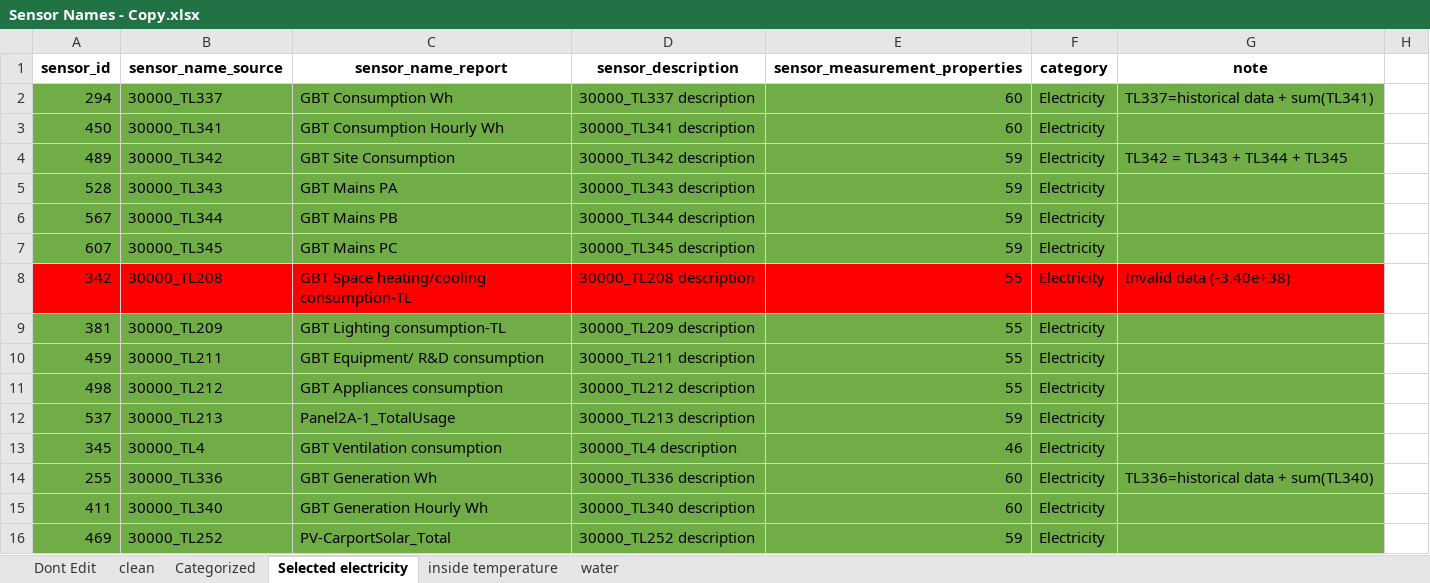
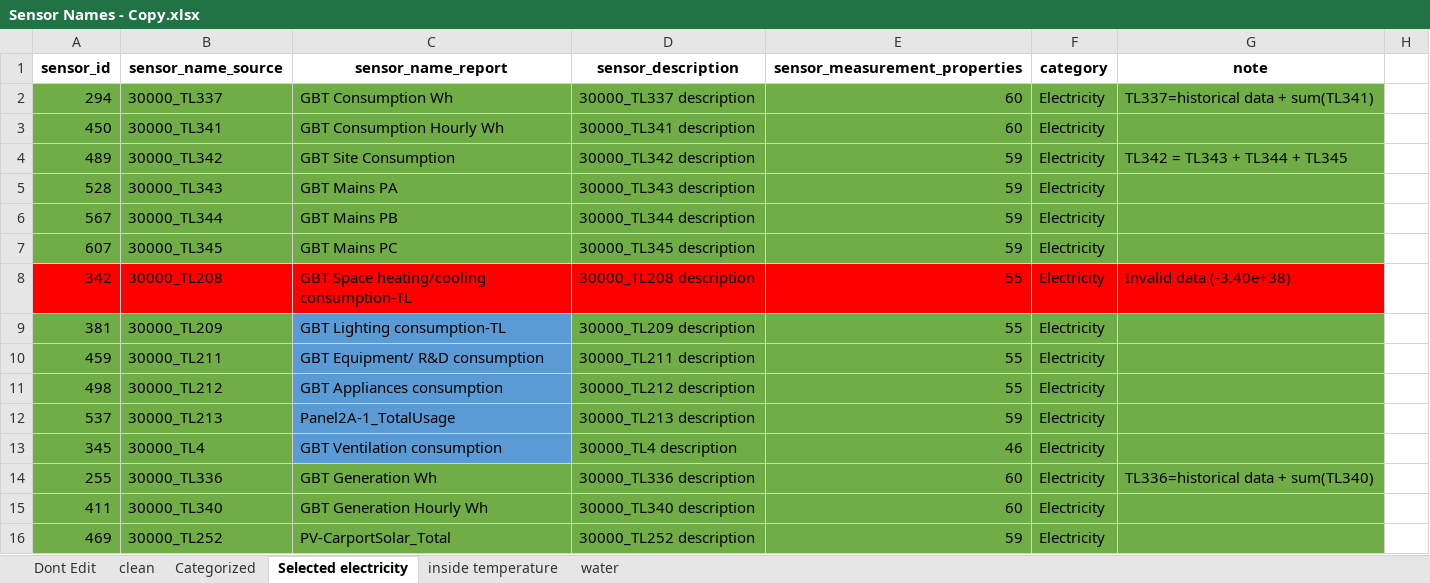
Before and after one commit to felix101930/EcoSphere, an Excel workbook: .documentation/SensorInfo/Sensor Names - Copy.xlsx, sheet Selected electricity, drawn as a sheet; only a part is shown; values as stored, in another font and other column widths than the file's, no borders; the diff names each change by its address in the sheet, - before the commit and + after, or states it on an @@ line.

```diff
--- a/.documentation/SensorInfo/Sensor Names - Copy.xlsx (sheet Selected electricity)
+++ b/.documentation/SensorInfo/Sensor Names - Copy.xlsx (sheet Selected electricity)
-C9:C13 fill: #70AD47
+C9:C13 fill: #5B9BD5
```
Also changed, not shown: 4 other files.
